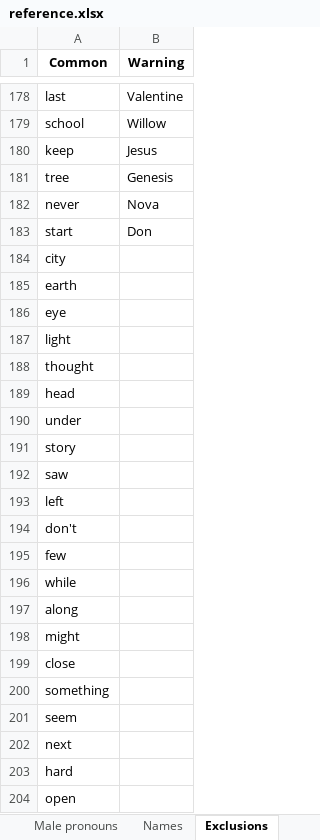
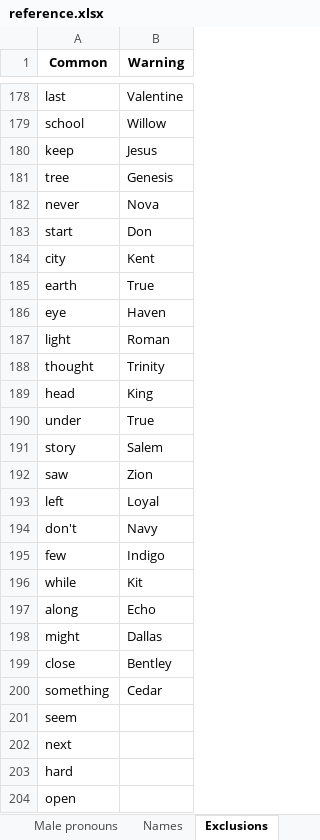
Before and after one commit to JimmyLamothe/Degenderer, an Excel workbook: reference/reference.xlsx, sheet Exclusions, drawn as a sheet; only a part is shown, gaps mark what is left out; values as stored, in another font and other column widths than the file's, no borders; the diff names each change by its address in the sheet, - before the commit and + after, or states it on an @@ line.

```diff
--- a/reference/reference.xlsx (sheet Exclusions)
+++ b/reference/reference.xlsx (sheet Exclusions)
-B184 (Warning): (empty)
+B184 (Warning): Kent
-B185 (Warning): (empty)
+B185 (Warning): True
-B186 (Warning): (empty)
+B186 (Warning): Haven
-B187 (Warning): (empty)
+B187 (Warning): Roman
-B188 (Warning): (empty)
+B188 (Warning): Trinity
-B189 (Warning): (empty)
+B189 (Warning): King
-B190 (Warning): (empty)
+B190 (Warning): True
-B191 (Warning): (empty)
+B191 (Warning): Salem
-B192 (Warning): (empty)
+B192 (Warning): Zion
-B193 (Warning): (empty)
+B193 (Warning): Loyal
-B194 (Warning): (empty)
+B194 (Warning): Navy
-B195 (Warning): (empty)
+B195 (Warning): Indigo
-B196 (Warning): (empty)
+B196 (Warning): Kit
-B197 (Warning): (empty)
+B197 (Warning): Echo
-B198 (Warning): (empty)
+B198 (Warning): Dallas
-B199 (Warning): (empty)
+B199 (Warning): Bentley
-B200 (Warning): (empty)
+B200 (Warning): Cedar
```
Also changed, not shown: sheet Female pronouns, sheet Male pronouns, 12 other files.
